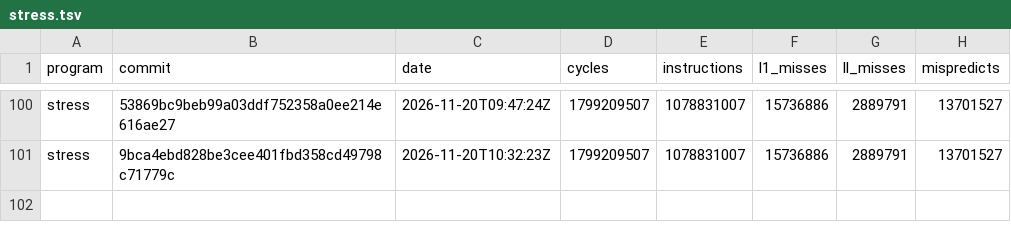
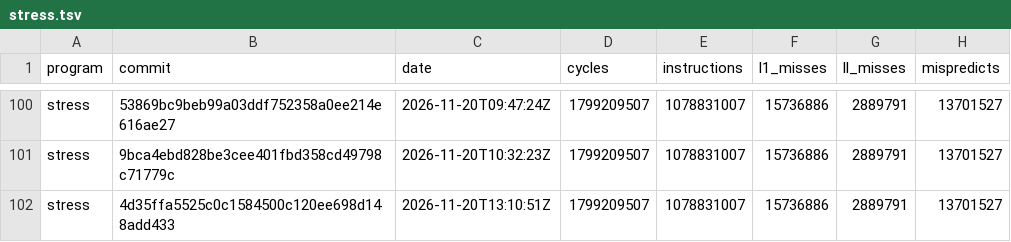
Before and after one commit to zane-lang/compiler, a TSV file: stress.tsv, drawn as a sheet; only a part is shown, gaps mark what is left out.

```diff
--- a/stress.tsv
+++ b/stress.tsv
@@ -101 +101,2 @@ stress	53869bc9beb99a03ddf752358a0ee214e616ae27	2026-11-20T09:47:24Z	1799209507
 stress	9bca4ebd828be3cee401fbd358cd49798c71779c	2026-11-20T10:32:23Z	1799209507	1078831007	15736886	2889791	13701527
+stress	4d35ffa5525c0c1584500c120ee698d148add433	2026-11-20T13:10:51Z	1799209507	1078831007	15736886	2889791	13701527
```
Also changed, not shown: latest.tsv, stress-plain.tsv, 1 other file.
